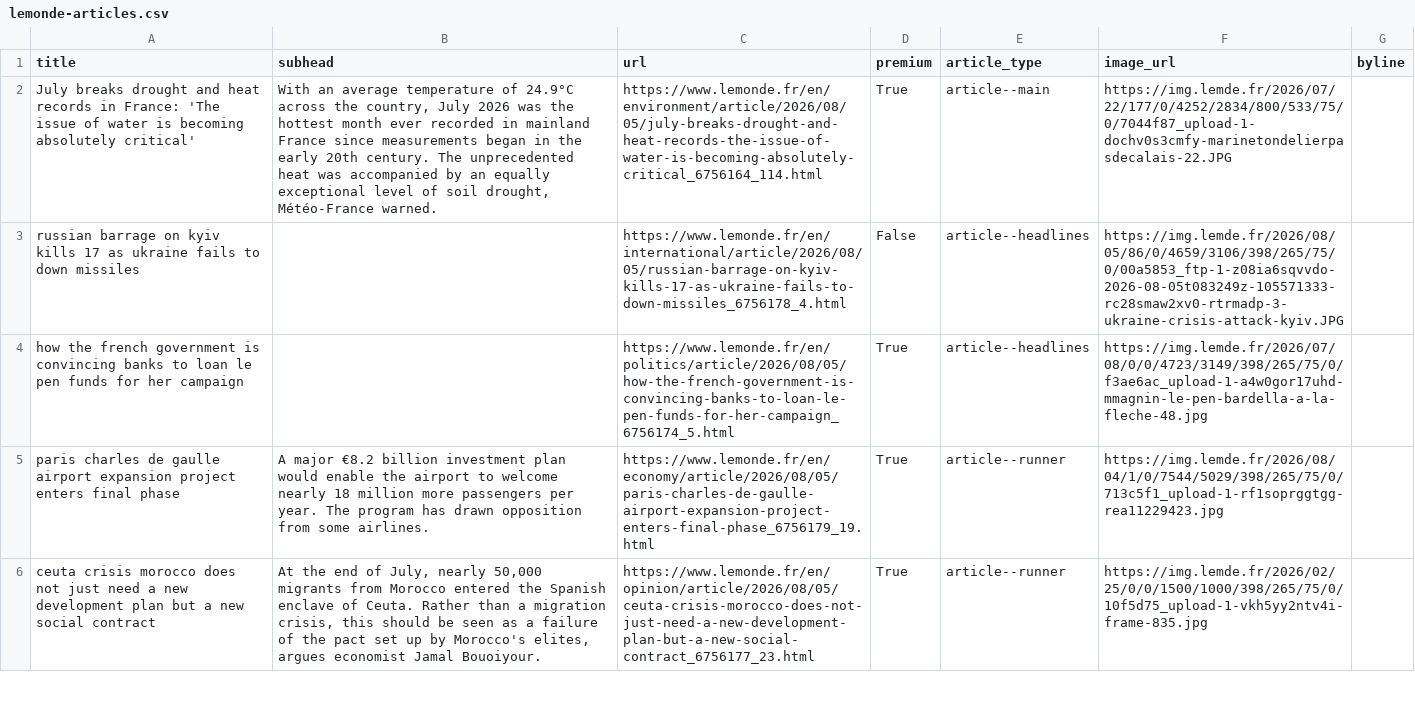
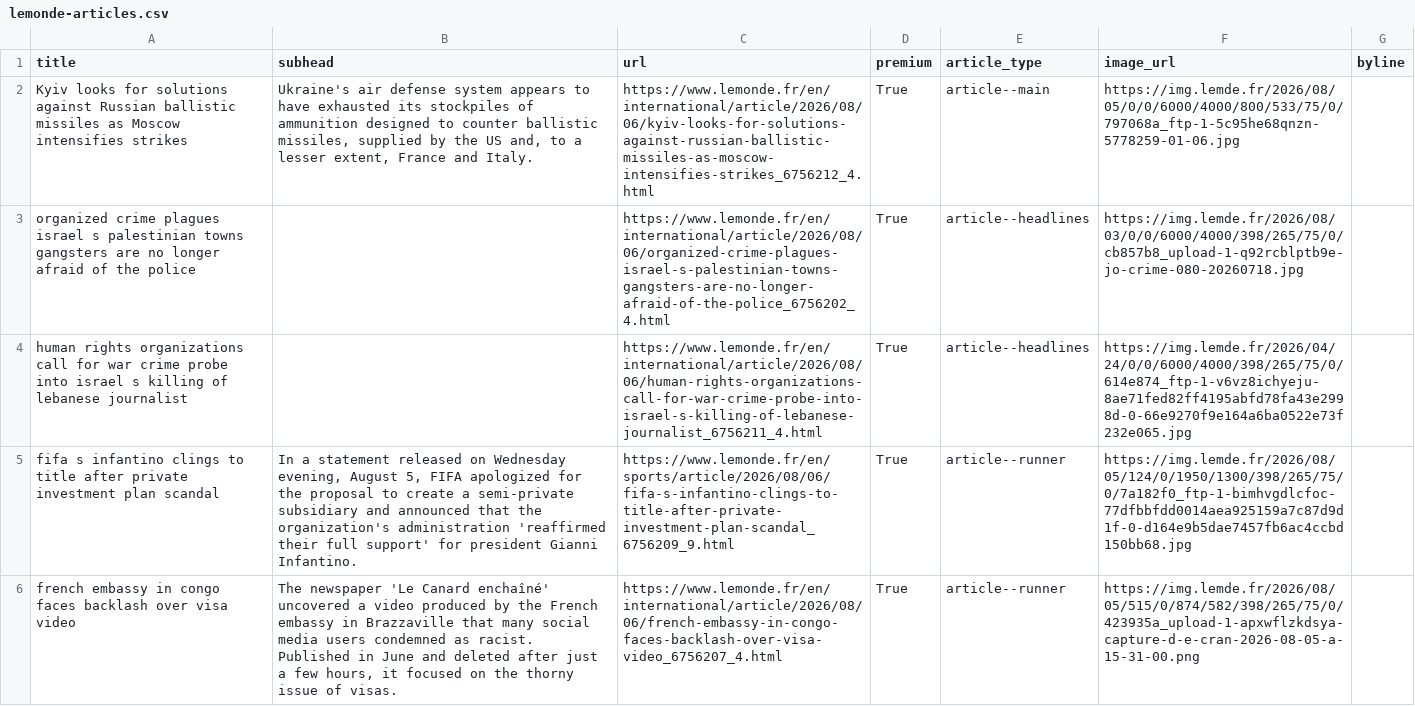
Before and after one commit to Isoparkes/Lede-LeMonde-AutoUpdate, a CSV file: lemonde-articles.csv, drawn as a sheet; only a part is shown; removed rows and columns are numbered as before the commit, all else as after; the diff covers the shown part only; the diff names each change by its address in the sheet, - before the commit and + after, or states it on an @@ line.

```diff
--- a/lemonde-articles.csv
+++ b/lemonde-articles.csv
-A2 (title): July breaks drought and heat records in France: 'The issue of water is becoming absolutely critical'
+A2 (title): Kyiv looks for solutions against Russian ballistic missiles as Moscow intensifies strikes
-B2 (subhead): With an average temperature of 24.9°C across the country, July 2026 was the hottest month ever recorded in mainland France since measurements began in the early 20th century. The unprecedented heat was accompanied by an equally exceptional level of soil drought, Météo-France warned.
+B2 (subhead): Ukraine's air defense system appears to have exhausted its stockpiles of ammunition designed to counter ballistic missiles, supplied by the US and, to a lesser extent, France and Italy.
-C2 (url): https://www.lemonde.fr/en/environment/article/2026/08/05/july-breaks-drought-and-heat-records-the-issue-of-water-is-becoming-absolutely-critical_6756164_114.html
+C2 (url): https://www.lemonde.fr/en/international/article/2026/08/06/kyiv-looks-for-solutions-against-russian-ballistic-missiles-as-moscow-intensifies-strikes_6756212_4.html
-F2 (image_url): https://img.lemde.fr/2026/07/22/177/0/4252/2834/800/533/75/0/7044f87_upload-1-dochv0s3cmfy-marinetondelierpasdecalais-22.JPG
+F2 (image_url): https://img.lemde.fr/2026/08/05/0/0/6000/4000/800/533/75/0/797068a_ftp-1-5c95he68qnzn-5778259-01-06.jpg
-row 3: russian barrage on kyiv kills 17 as ukraine fails to down missiles |  | https://www.lemonde.fr/en/international/article/2026/08/05/russian-barrage-on-kyiv-kills-17-as-ukraine-fails-to-down-missiles_6756178_4.html | False | article--headlines | https://img.lemde.fr/2026/08/05/86/0/4659/3106/398/265/75/0/00a5853_ftp-1-z08ia6sqvvdo-2026-08-05t083249z-105571333-rc28smaw2xv0-rtrmadp-3-ukraine-crisis-attack-kyiv.JPG
+row 3: organized crime plagues israel s palestinian towns gangsters are no longer afraid of the police |  | https://www.lemonde.fr/en/international/article/2026/08/06/organized-crime-plagues-israel-s-palestinian-towns-gangsters-are-no-longer-afraid-of-the-police_6756202_4.html | True | article--headlines | https://img.lemde.fr/2026/08/03/0/0/6000/4000/398/265/75/0/cb857b8_upload-1-q92rcblptb9e-jo-crime-080-20260718.jpg
-A4 (title): how the french government is convincing banks to loan le pen funds for her campaign
+A4 (title): human rights organizations call for war crime probe into israel s killing of lebanese journalist
-C4 (url): https://www.lemonde.fr/en/politics/article/2026/08/05/how-the-french-government-is-convincing-banks-to-loan-le-pen-funds-for-her-campaign_6756174_5.html
+C4 (url): https://www.lemonde.fr/en/international/article/2026/08/06/human-rights-organizations-call-for-war-crime-probe-into-israel-s-killing-of-lebanese-journalist_6756211_4.html
-F4 (image_url): https://img.lemde.fr/2026/07/08/0/0/4723/3149/398/265/75/0/f3ae6ac_upload-1-a4w0gor17uhd-mmagnin-le-pen-bardella-a-la-fleche-48.jpg
+F4 (image_url): https://img.lemde.fr/2026/04/24/0/0/6000/4000/398/265/75/0/614e874_ftp-1-v6vz8ichyeju-8ae71fed82ff4195abfd78fa43e2998d-0-66e9270f9e164a6ba0522e73f232e065.jpg
-A5 (title): paris charles de gaulle airport expansion project enters final phase
+A5 (title): fifa s infantino clings to title after private investment plan scandal
-B5 (subhead): A major €8.2 billion investment plan would enable the airport to welcome nearly 18 million more passengers per year. The program has drawn opposition from some airlines.
+B5 (subhead): In a statement released on Wednesday evening, August 5, FIFA apologized for the proposal to create a semi-private subsidiary and announced that the organization's administration 'reaffirmed their full support' for president Gianni Infantino.
-C5 (url): https://www.lemonde.fr/en/economy/article/2026/08/05/paris-charles-de-gaulle-airport-expansion-project-enters-final-phase_6756179_19.html
+C5 (url): https://www.lemonde.fr/en/sports/article/2026/08/06/fifa-s-infantino-clings-to-title-after-private-investment-plan-scandal_6756209_9.html
-F5 (image_url): https://img.lemde.fr/2026/08/04/1/0/7544/5029/398/265/75/0/713c5f1_upload-1-rf1soprggtgg-rea11229423.jpg
+F5 (image_url): https://img.lemde.fr/2026/08/05/124/0/1950/1300/398/265/75/0/7a182f0_ftp-1-bimhvgdlcfoc-77dfbbfdd0014aea925159a7c87d9d1f-0-d164e9b5dae7457fb6ac4ccbd150bb68.jpg
-A6 (title): ceuta crisis morocco does not just need a new development plan but a new social contract
+A6 (title): french embassy in congo faces backlash over visa video
-B6 (subhead): At the end of July, nearly 50,000 migrants from Morocco entered the Spanish enclave of Ceuta. Rather than a migration crisis, this should be seen as a failure of the pact set up by Morocco's elites, argues economist Jamal Bouoiyour.
+B6 (subhead): The newspaper 'Le Canard enchaîné' uncovered a video produced by the French embassy in Brazzaville that many social media users condemned as racist. Published in June and deleted after just a few hours, it focused on the thorny issue of visas.
-C6 (url): https://www.lemonde.fr/en/opinion/article/2026/08/05/ceuta-crisis-morocco-does-not-just-need-a-new-development-plan-but-a-new-social-contract_6756177_23.html
+C6 (url): https://www.lemonde.fr/en/international/article/2026/08/06/french-embassy-in-congo-faces-backlash-over-visa-video_6756207_4.html
-F6 (image_url): https://img.lemde.fr/2026/02/25/0/0/1500/1000/398/265/75/0/10f5d75_upload-1-vkh5yy2ntv4i-frame-835.jpg
+F6 (image_url): https://img.lemde.fr/2026/08/05/515/0/874/582/398/265/75/0/423935a_upload-1-apxwflzkdsya-capture-d-e-cran-2026-08-05-a-15-31-00.png
```
Also changed, not shown: 7 added rows, 7 removed rows and 30 edited cells elsewhere in this file.
